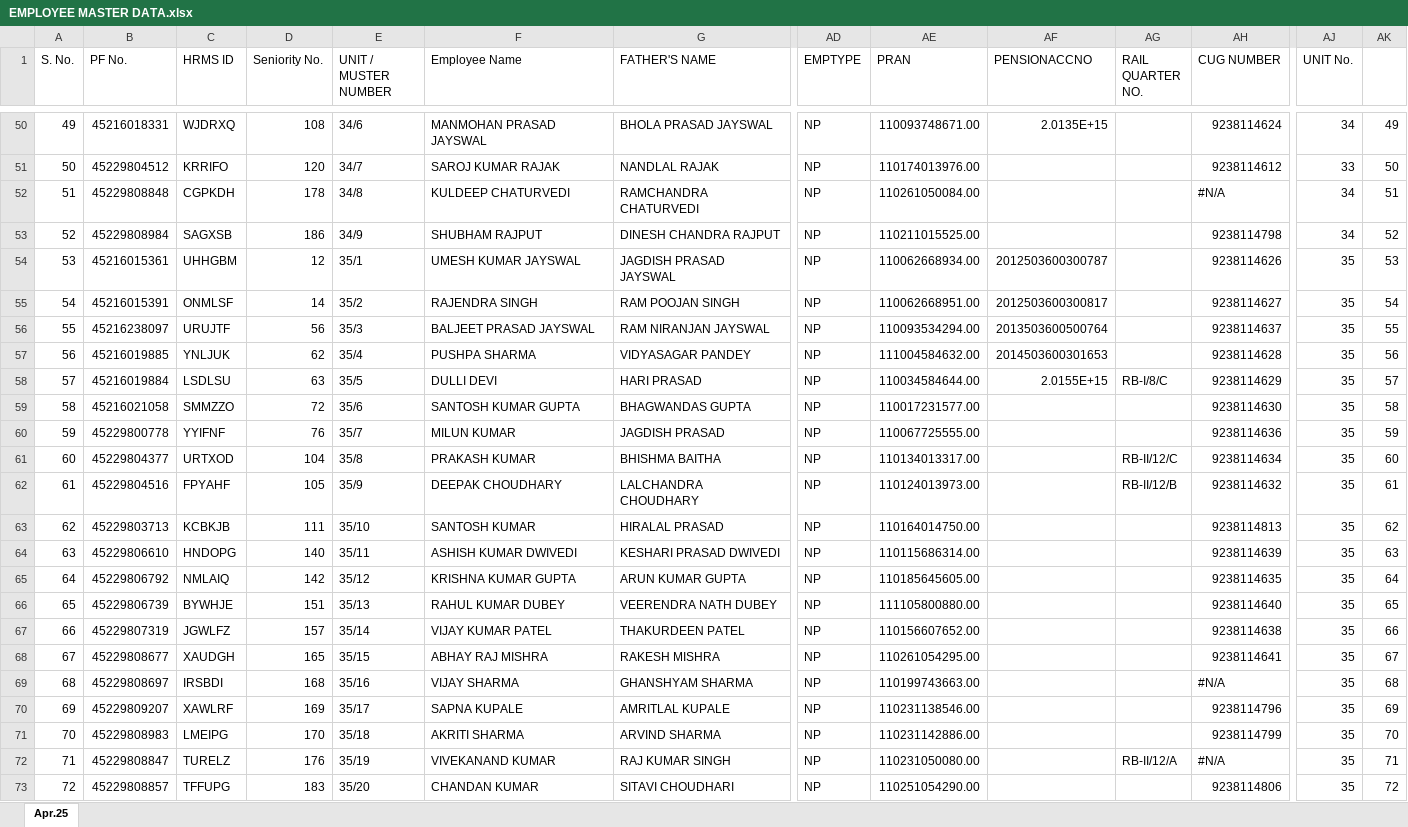
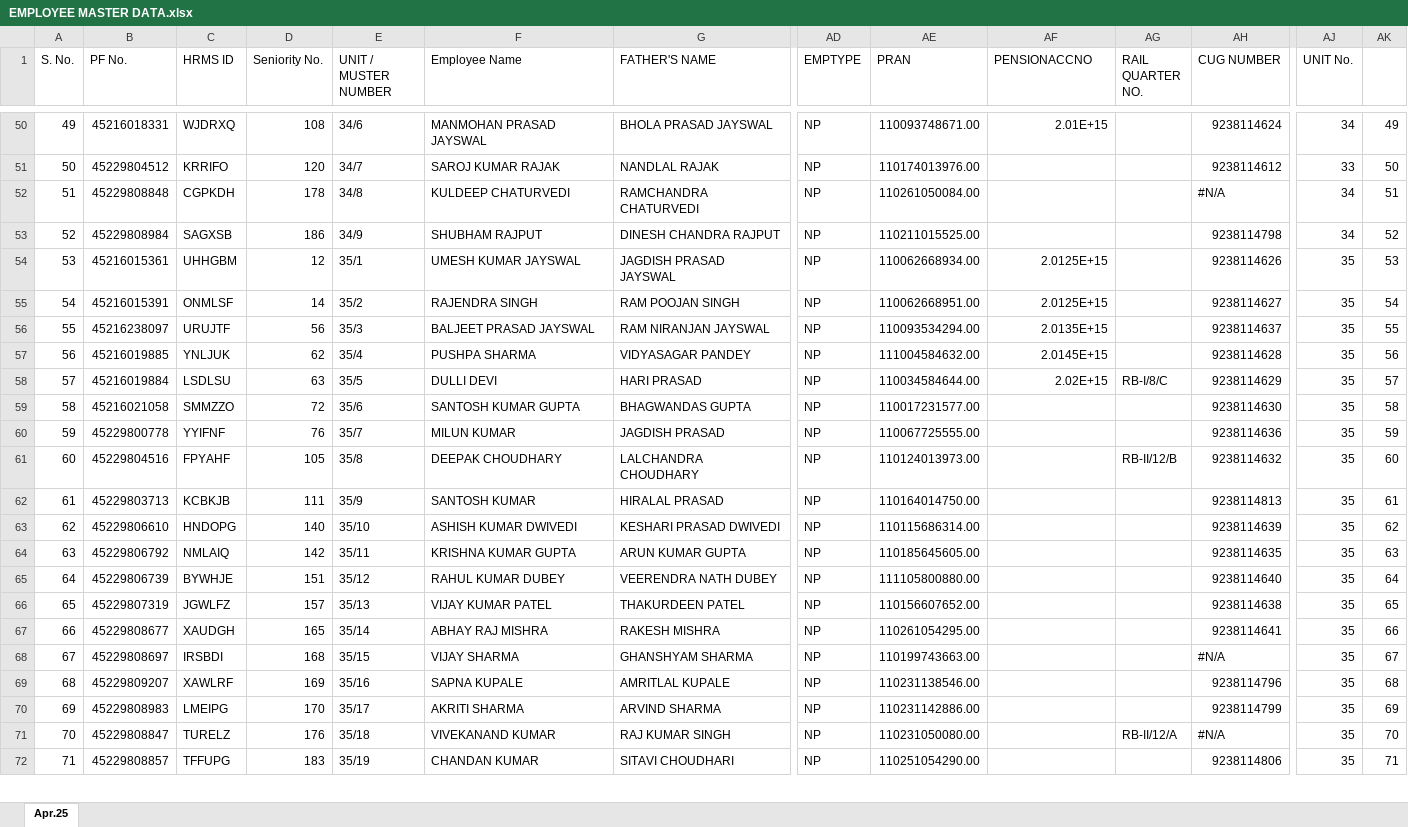
Before and after one commit to RKS69-sgam/MY_office_letter, an Excel workbook: assets/EMPLOYEE MASTER DATA.xlsx, sheet Apr.25, drawn as a sheet; only a part is shown, gaps mark what is left out; values as stored, in another font and other column widths than the file's, no cell formats; removed rows and columns are numbered as before the commit, all else as after; rows hold the shown columns only; the diff covers the shown part only; the diff names each change by its address in the sheet, - before the commit and + after, or states it on an @@ line.

```diff
--- a/assets/EMPLOYEE MASTER DATA.xlsx (sheet Apr.25)
+++ b/assets/EMPLOYEE MASTER DATA.xlsx (sheet Apr.25)
@@ column A (S. No.) renumbered between rows 5 and 210 @@
-AF50 (PENSIONACCNO): 2.0135E+15
+AF50 (PENSIONACCNO): 2.01E+15
-AF54 (PENSIONACCNO): 2012503600300787
+AF54 (PENSIONACCNO): 2.0125E+15
-AF55 (PENSIONACCNO): 2012503600300817
+AF55 (PENSIONACCNO): 2.0125E+15
-AF56 (PENSIONACCNO): 2013503600500764
+AF56 (PENSIONACCNO): 2.0135E+15
-AF57 (PENSIONACCNO): 2014503600301653
+AF57 (PENSIONACCNO): 2.0145E+15
-AF58 (PENSIONACCNO): 2.0155E+15
+AF58 (PENSIONACCNO): 2.02E+15
-row 61: 60 | 45229804377 | URTXOD | 104 | 35/8 | PRAKASH KUMAR | BHISHMA BAITHA | NP | 110134013317.00 |  | RB-II/12/C | 9238114634 | 35 | 60
-E61 (UNIT / MUSTER NUMBER): 35/9
+E61 (UNIT / MUSTER NUMBER): 35/8
-AK61: 61
+AK61: 60
-E62 (UNIT / MUSTER NUMBER): 35/10
+E62 (UNIT / MUSTER NUMBER): 35/9
-AK62: 62
+AK62: 61
-E63 (UNIT / MUSTER NUMBER): 35/11
+E63 (UNIT / MUSTER NUMBER): 35/10
-AK63: 63
+AK63: 62
-E64 (UNIT / MUSTER NUMBER): 35/12
+E64 (UNIT / MUSTER NUMBER): 35/11
-AK64: 64
+AK64: 63
-E65 (UNIT / MUSTER NUMBER): 35/13
+E65 (UNIT / MUSTER NUMBER): 35/12
-AK65: 65
+AK65: 64
-E66 (UNIT / MUSTER NUMBER): 35/14
+E66 (UNIT / MUSTER NUMBER): 35/13
-AK66: 66
+AK66: 65
-E67 (UNIT / MUSTER NUMBER): 35/15
+E67 (UNIT / MUSTER NUMBER): 35/14
-AK67: 67
+AK67: 66
-E68 (UNIT / MUSTER NUMBER): 35/16
+E68 (UNIT / MUSTER NUMBER): 35/15
-AK68: 68
+AK68: 67
-E69 (UNIT / MUSTER NUMBER): 35/17
+E69 (UNIT / MUSTER NUMBER): 35/16
-AK69: 69
+AK69: 68
-E70 (UNIT / MUSTER NUMBER): 35/18
+E70 (UNIT / MUSTER NUMBER): 35/17
-AK70: 70
+AK70: 69
-E71 (UNIT / MUSTER NUMBER): 35/19
+E71 (UNIT / MUSTER NUMBER): 35/18
-AK71: 71
+AK71: 70
-E72 (UNIT / MUSTER NUMBER): 35/20
+E72 (UNIT / MUSTER NUMBER): 35/19
-AK72: 72
+AK72: 71
```
Also changed, not shown: 5 added rows, 4 removed rows and 227 edited cells elsewhere in this sheet, cell formats, formulas that keep their value.
